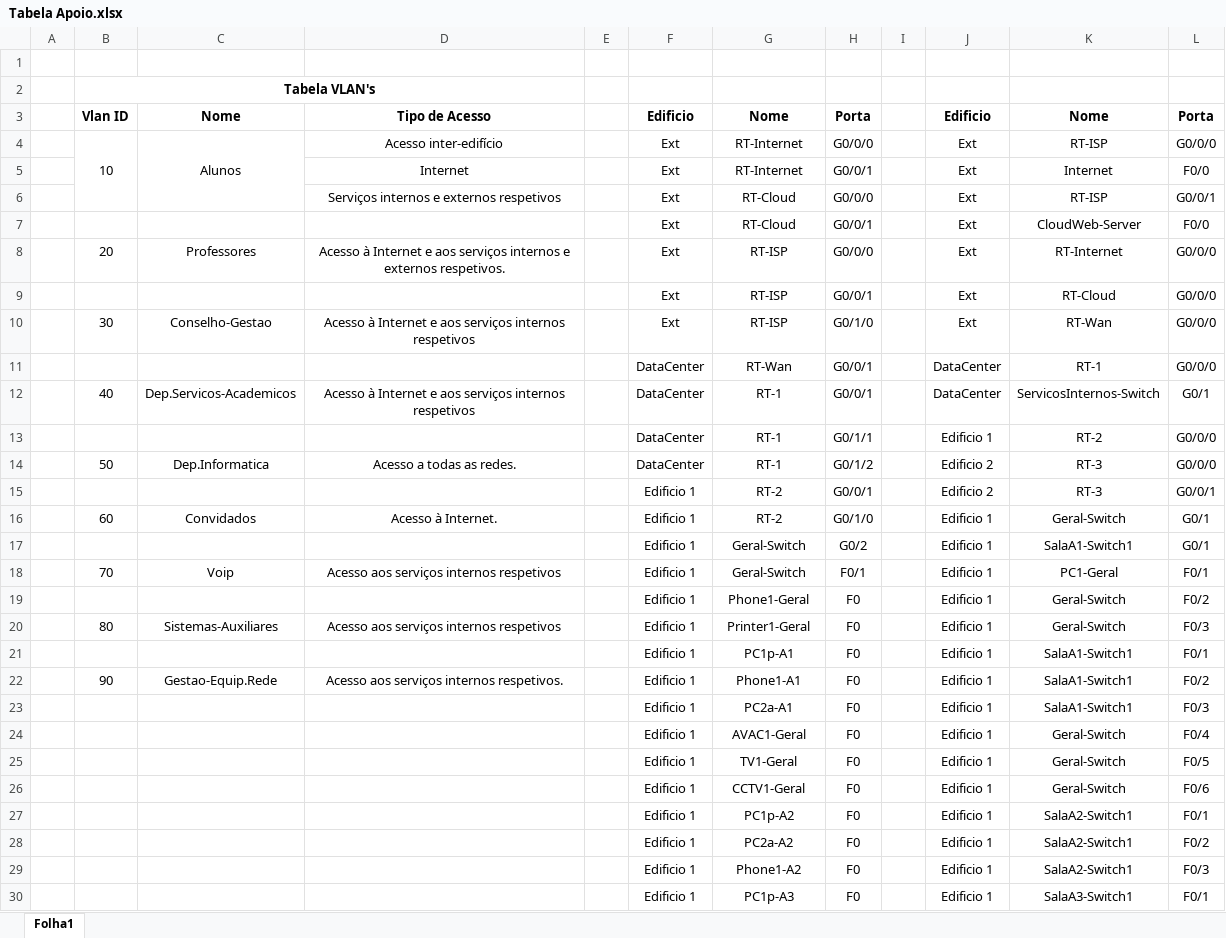
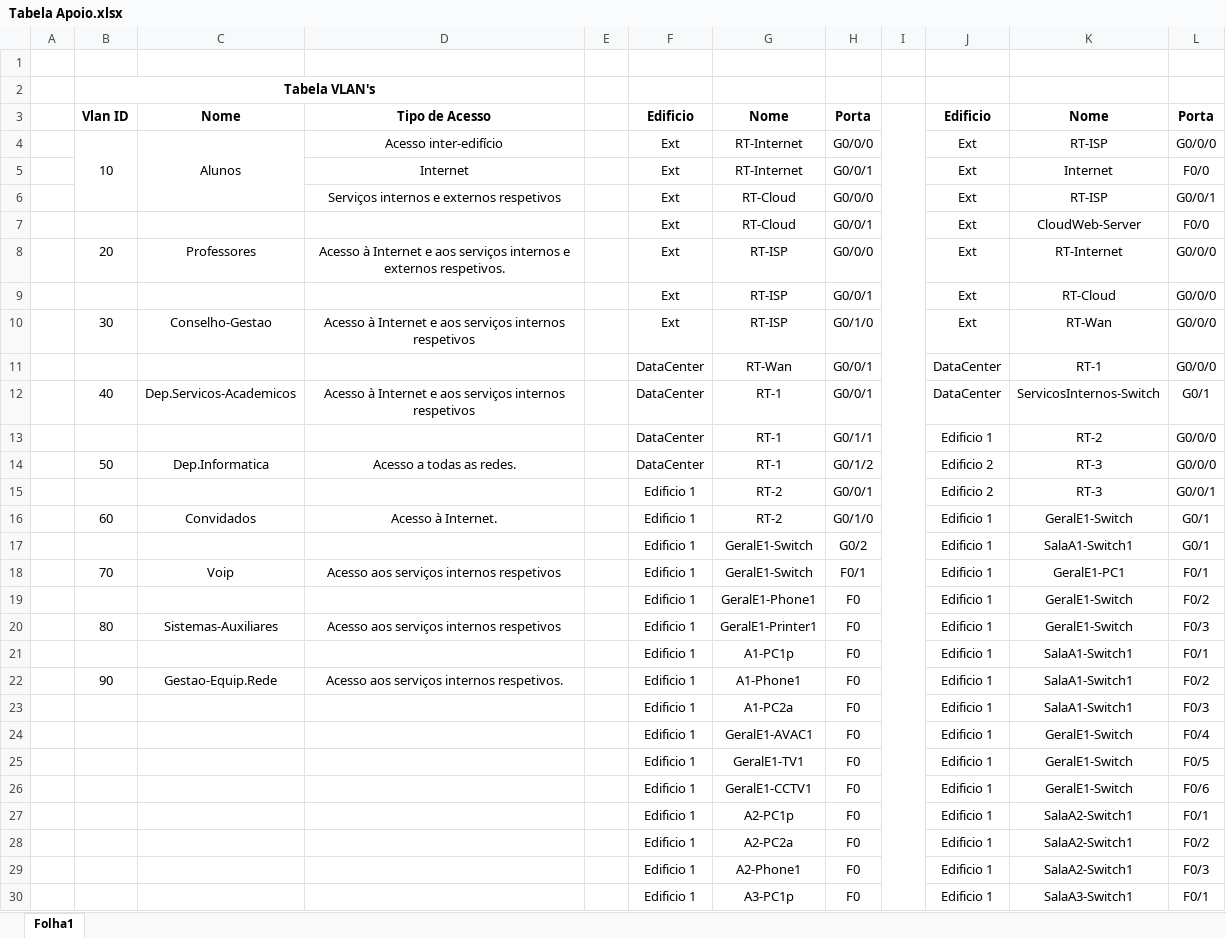
Before and after one commit to JoaoAragaoA039132/PBL, an Excel workbook: Tabela Apoio.xlsx, sheet Folha1, drawn as a sheet; only a part is shown; values as stored, in another font and other column widths than the file's, no borders; the diff covers the shown part only; the diff names each change by its address in the sheet, - before the commit and + after, or states it on an @@ line.

Commit message:
Update Tabela Apoio.xlsx

```diff
--- a/Tabela Apoio.xlsx (sheet Folha1)
+++ b/Tabela Apoio.xlsx (sheet Folha1)
+I3:I41 merged
-K16: Geral-Switch
+K16: GeralE1-Switch
-G17:G18: Geral-Switch
+G17:G18: GeralE1-Switch
-K18: PC1-Geral
+K18: GeralE1-PC1
-G19: Phone1-Geral
+G19: GeralE1-Phone1
-K19:K20: Geral-Switch
+K19:K20: GeralE1-Switch
-G20: Printer1-Geral
+G20: GeralE1-Printer1
-G21: PC1p-A1
+G21: A1-PC1p
-G22: Phone1-A1
+G22: A1-Phone1
-G23: PC2a-A1
+G23: A1-PC2a
-G24: AVAC1-Geral
+G24: GeralE1-AVAC1
-K24:K26: Geral-Switch
+K24:K26: GeralE1-Switch
-G25: TV1-Geral
+G25: GeralE1-TV1
-G26: CCTV1-Geral
+G26: GeralE1-CCTV1
-G27: PC1p-A2
+G27: A2-PC1p
-G28: PC2a-A2
+G28: A2-PC2a
-G29: Phone1-A2
+G29: A2-Phone1
-G30: PC1p-A3
+G30: A3-PC1p
```
Also changed, not shown: 28 added rows, 21 removed rows, 1 moved row, 4 edited cells and merged cells elsewhere in this sheet.
